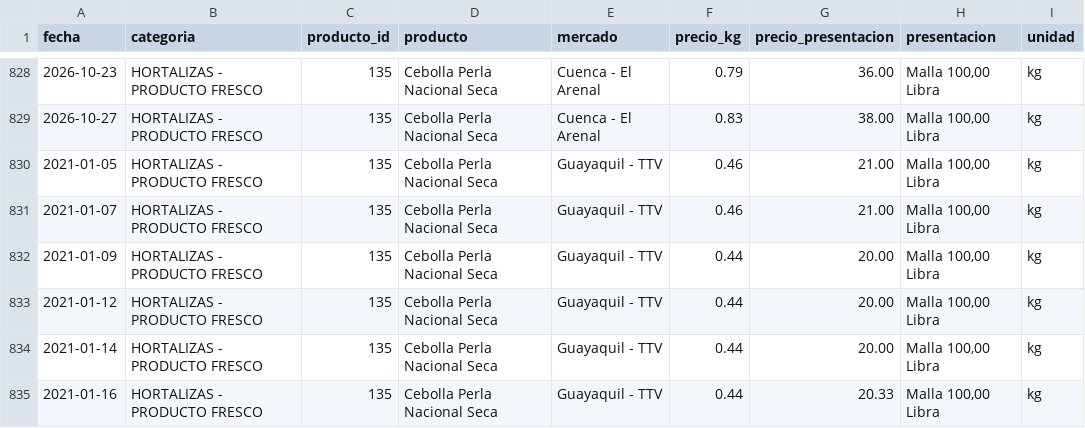
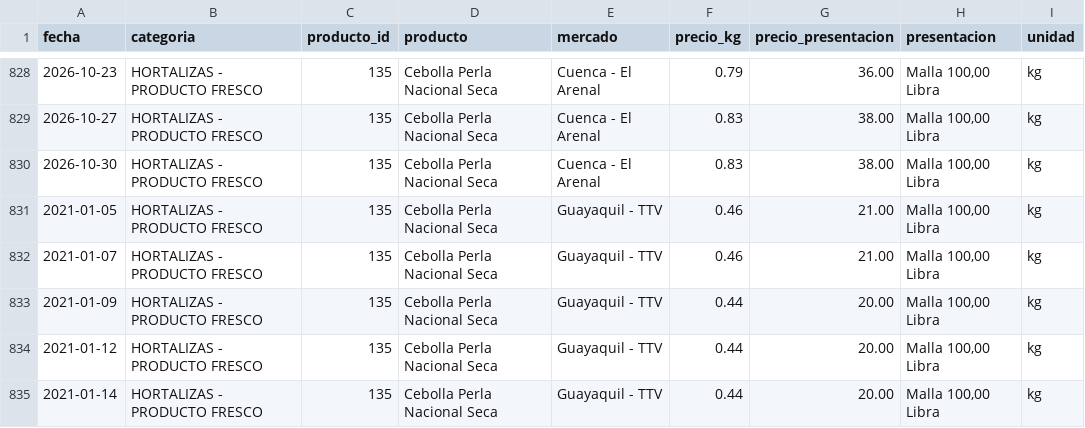
Before and after one commit to alexeperez/precios-agro-ecuador, a CSV file: datos/historico/productos/135_cebolla_perla_nacional_seca.csv, drawn as a sheet; only a part is shown, gaps mark what is left out; the shorter side is filled out with more unchanged rows; the diff names each change by its address in the sheet, - before the commit and + after, or states it on an @@ line.

```diff
--- a/datos/historico/productos/135_cebolla_perla_nacional_seca.csv
+++ b/datos/historico/productos/135_cebolla_perla_nacional_seca.csv
+row 830: 2026-10-30 | HORTALIZAS - PRODUCTO FRESCO | 135 | Cebolla Perla Nacional Seca | Cuenca - El Arenal | 0.83 | 38.00 | Malla 100,00 Libra | kg
```
Also changed, not shown: datos/historico/productos/126_pimiento.csv, datos/historico/productos/134_cebolla_colorada_nacional_seca.csv, 34 other files.
